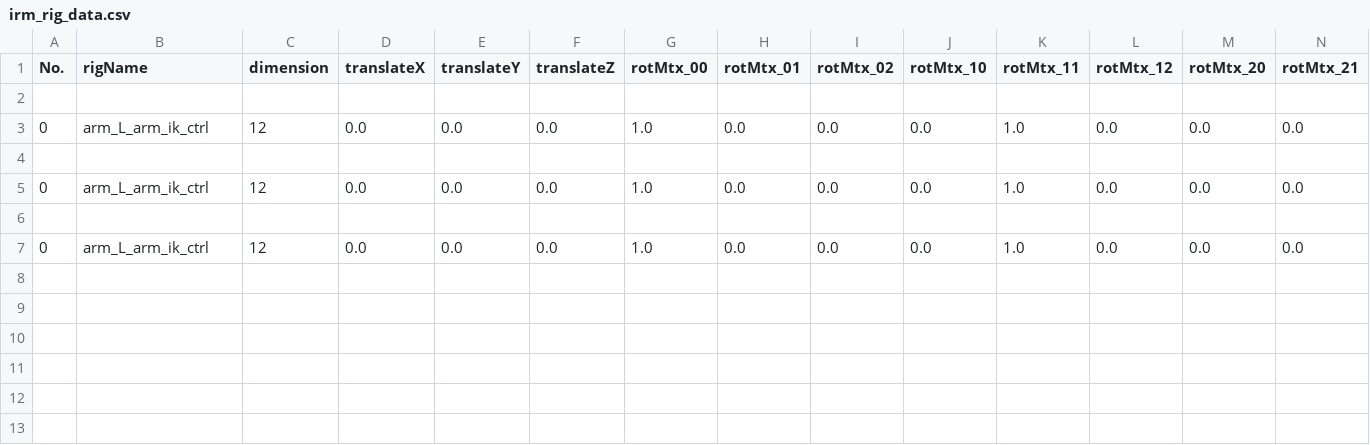
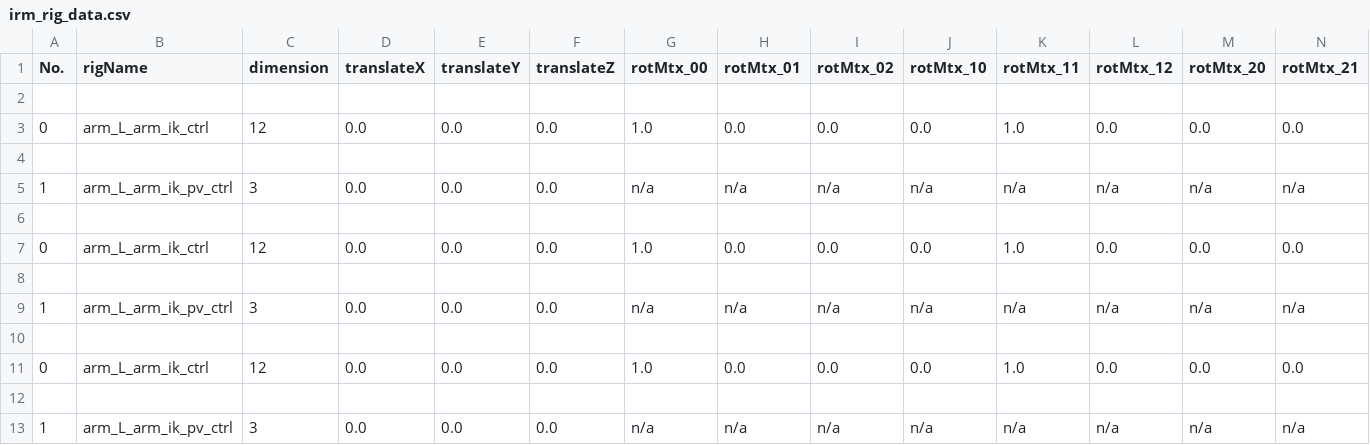
Before and after one commit to lukaskapp/InverseRigMapping, a CSV file: training_data/rig/irm_rig_data.csv, drawn as a sheet; only a part is shown; rows hold the shown columns only; the diff names each change by its address in the sheet, - before the commit and + after, or states it on an @@ line.

```diff
--- a/training_data/rig/irm_rig_data.csv
+++ b/training_data/rig/irm_rig_data.csv
+row 5: 1 | arm_L_arm_ik_pv_ctrl | 3 | 0.0 | 0.0 | 0.0 | n/a | n/a | n/a | n/a | n/a | n/a | n/a | n/a
+row 6: (empty)
+row 9: 1 | arm_L_arm_ik_pv_ctrl | 3 | 0.0 | 0.0 | 0.0 | n/a | n/a | n/a | n/a | n/a | n/a | n/a | n/a
+row 10: (empty)
+row 12: (empty)
+row 13: 1 | arm_L_arm_ik_pv_ctrl | 3 | 0.0 | 0.0 | 0.0 | n/a | n/a | n/a | n/a | n/a | n/a | n/a | n/a
```
Also changed, not shown: training_data/jnt/irm_jnt_data.csv, 1 other file.
